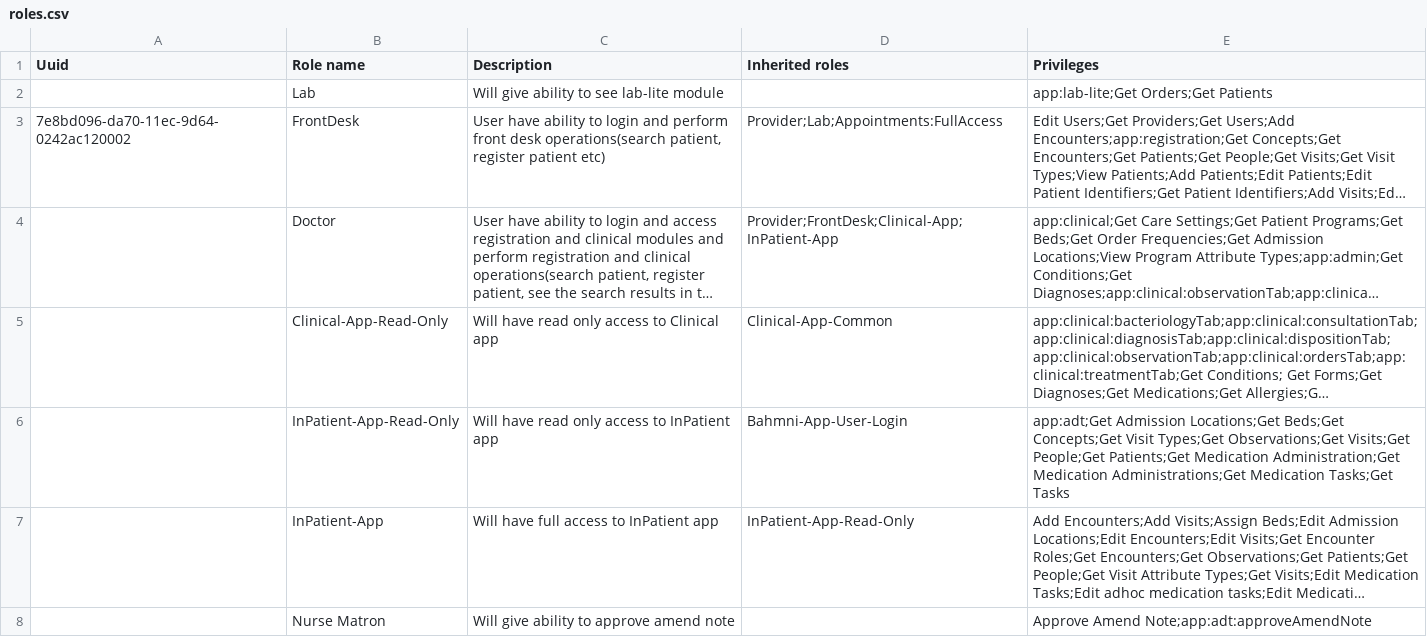
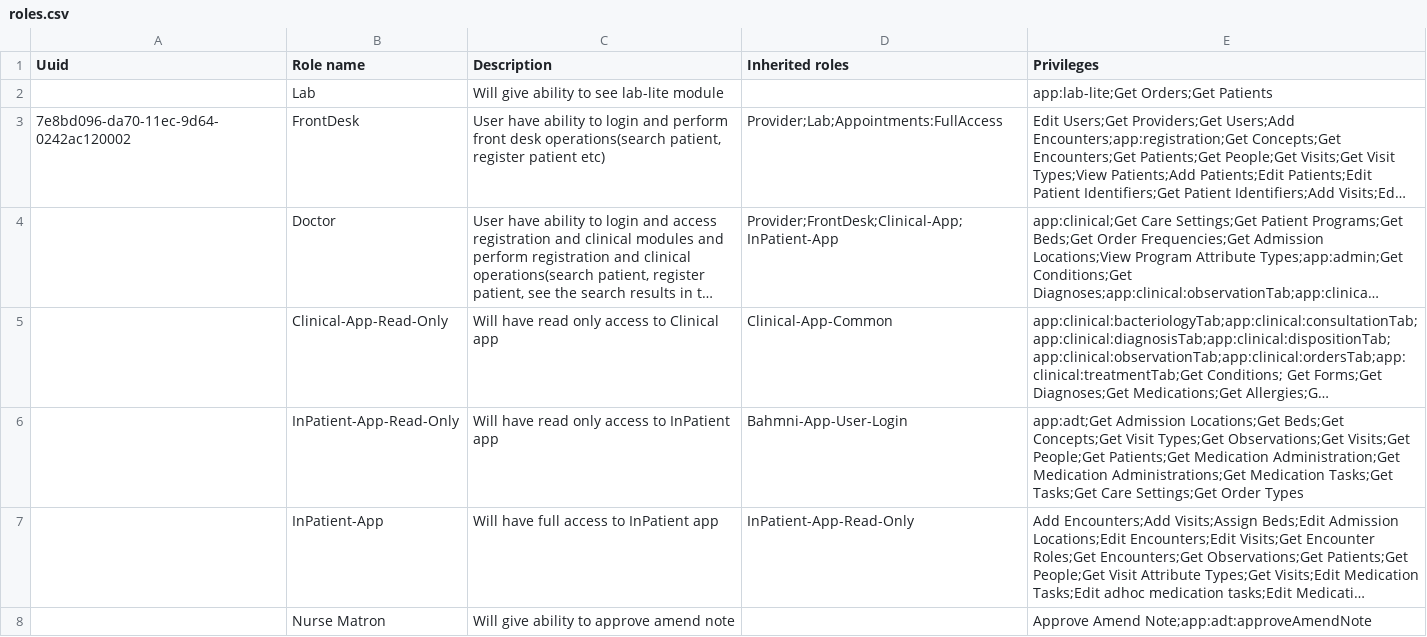
Before and after one commit to Bahmni/standard-config, a CSV file: masterdata/configuration/roles/roles.csv, drawn as a sheet; long unchanged cells end in …; the diff names each change by its address in the sheet, - before the commit and + after, or states it on an @@ line.

```diff
--- a/masterdata/configuration/roles/roles.csv
+++ b/masterdata/configuration/roles/roles.csv
-E6 (Privileges): …Medication Tasks;Get Tasks
+E6 (Privileges): …Medication Tasks;Get Tasks;Get Care Settings;Get Order Types
```
